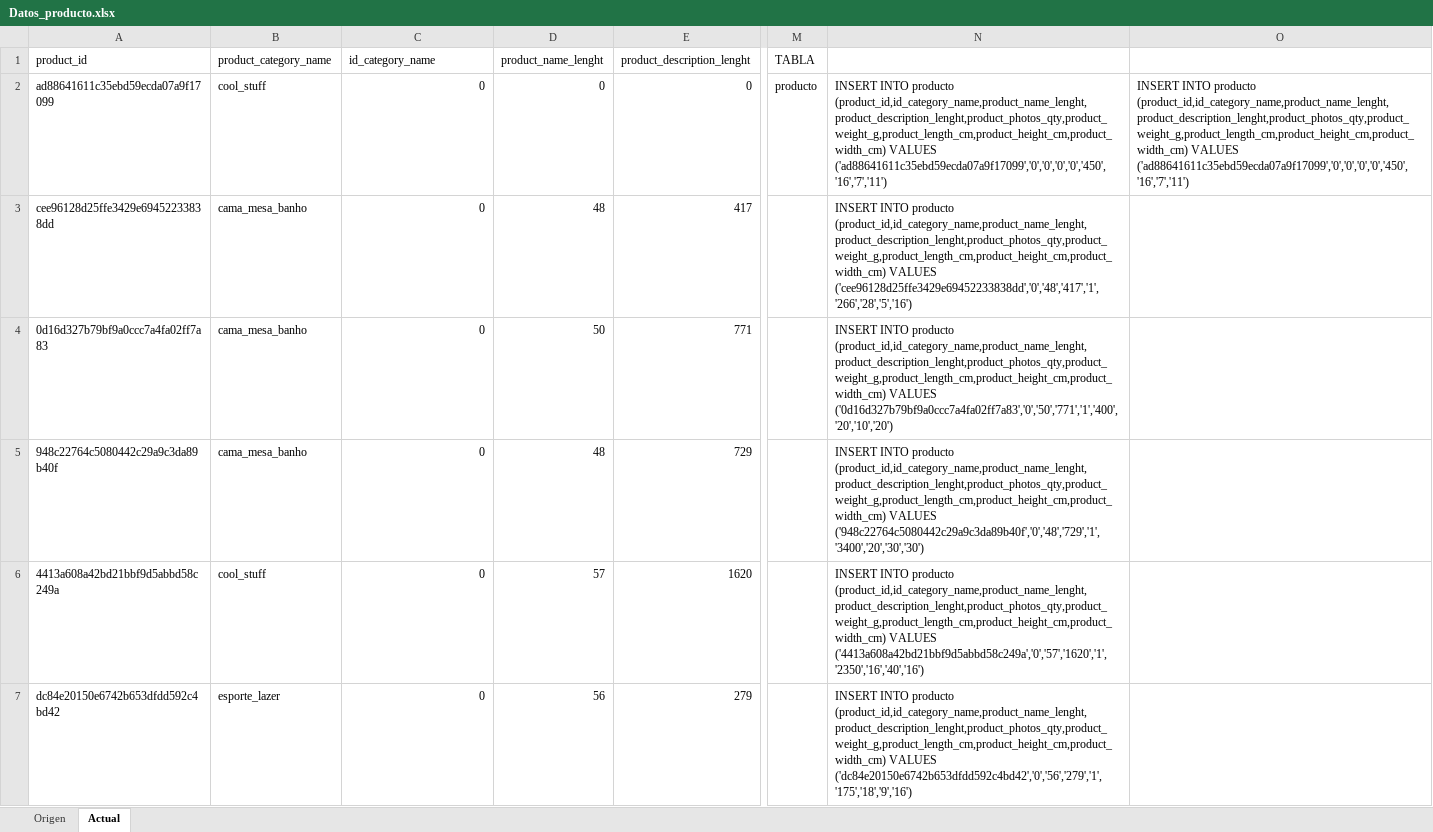
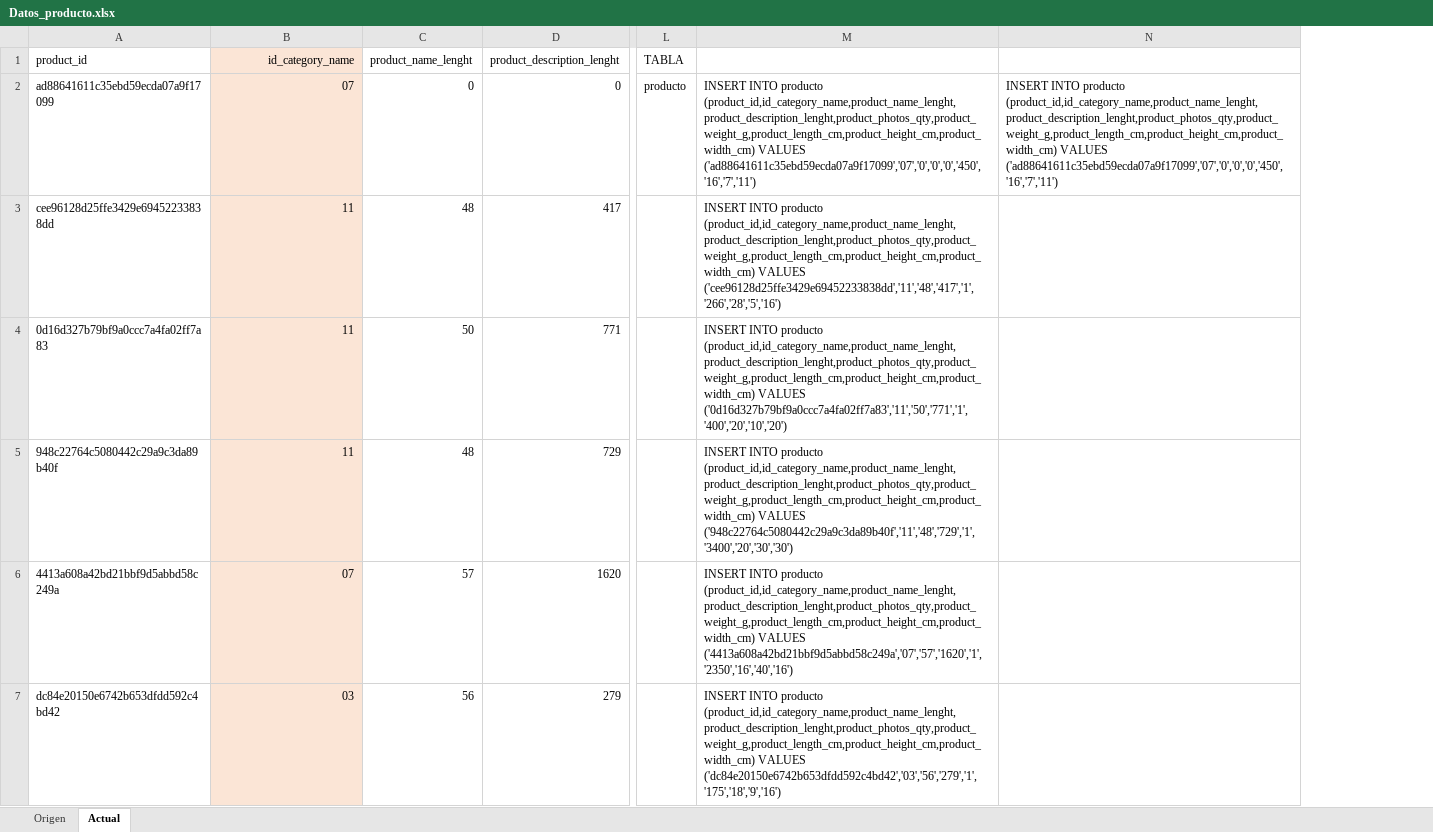
Before and after one commit to wespitia9/AGD_ArquitecturaInformacion, an Excel workbook: archive/Datos_producto.xlsx, sheet Actual, drawn as a sheet; only a part is shown, gaps mark what is left out; values as stored, in another font and other column widths than the file's, no borders; removed rows and columns are numbered as before the commit, all else as after; the diff covers the shown part only; the diff names each change by its address in the sheet, - before the commit and + after, or states it on an @@ line.

```diff
--- a/archive/Datos_producto.xlsx (sheet Actual)
+++ b/archive/Datos_producto.xlsx (sheet Actual)
-column B (product_category_name), rows 2-7: cool_stuff | cama_mesa_banho | cama_mesa_banho | cama_mesa_banho | cool_stuff | esporte_lazer
-column N, rows 2-7: INSERT INTO producto (product_id,id_category_name,product_name_lenght,product_description_lenght,product_photos_qty,product_weight_g,product_length_cm,product_height_cm,product_width_cm) VALUES ('ad88641611c35ebd59ecda07a9f17099','0','0','0','0','450','16','7','11') | INSERT INTO producto (product_id,id_category_name,product_name_lenght,product_description_lenght,product_photos_qty,product_weight_g,product_length_cm,product_height_cm,product_width_cm) VALUES ('cee96128d25ffe3429e69452233838dd','0','48','417','1','266','28','5','16') | INSERT INTO producto (product_id,id_category_name,product_name_lenght,product_description_lenght,product_photos_qty,product_weight_g,product_length_cm,product_height_cm,product_width_cm) VALUES ('0d16d327b79bf9a0ccc7a4fa02ff7a83','0','50','771','1','400','20','10','20') | INSERT INTO producto (product_id,id_category_name,product_name_lenght,product_description_lenght,product_photos_qty,product_weight_g,product_length_cm,product_height_cm,product_width_cm) VALUES ('948c22764c5080442c29a9c3da89b40f','0','48','729','1','3400','20','30','30') | INSERT INTO producto (product_id,id_category_name,product_name_lenght,product_description_lenght,product_photos_qty,product_weight_g,product_length_cm,product_height_cm,product_width_cm) VALUES ('4413a608a42bd21bbf9d5abbd58c249a','0','57','1620','1','2350','16','40','16') | INSERT INTO producto (product_id,id_category_name,product_name_lenght,product_description_lenght,product_photos_qty,product_weight_g,product_length_cm,product_height_cm,product_width_cm) VALUES ('dc84e20150e6742b653dfdd592c4bd42','0','56','279','1','175','18','9','16')
-column O, row 2: INSERT INTO producto (product_id,id_category_name,product_name_lenght,product_description_lenght,product_photos_qty,product_weight_g,product_length_cm,product_height_cm,product_width_cm) VALUES ('ad88641611c35ebd59ecda07a9f17099','0','0','0','0','450','16','7','11')
+column M, rows 2-7: INSERT INTO producto (product_id,id_category_name,product_name_lenght,product_description_lenght,product_photos_qty,product_weight_g,product_length_cm,product_height_cm,product_width_cm) VALUES ('ad88641611c35ebd59ecda07a9f17099','07','0','0','0','450','16','7','11') | INSERT INTO producto (product_id,id_category_name,product_name_lenght,product_description_lenght,product_photos_qty,product_weight_g,product_length_cm,product_height_cm,product_width_cm) VALUES ('cee96128d25ffe3429e69452233838dd','11','48','417','1','266','28','5','16') | INSERT INTO producto (product_id,id_category_name,product_name_lenght,product_description_lenght,product_photos_qty,product_weight_g,product_length_cm,product_height_cm,product_width_cm) VALUES ('0d16d327b79bf9a0ccc7a4fa02ff7a83','11','50','771','1','400','20','10','20') | INSERT INTO producto (product_id,id_category_name,product_name_lenght,product_description_lenght,product_photos_qty,product_weight_g,product_length_cm,product_height_cm,product_width_cm) VALUES ('948c22764c5080442c29a9c3da89b40f','11','48','729','1','3400','20','30','30') | INSERT INTO producto (product_id,id_category_name,product_name_lenght,product_description_lenght,product_photos_qty,product_weight_g,product_length_cm,product_height_cm,product_width_cm) VALUES ('4413a608a42bd21bbf9d5abbd58c249a','07','57','1620','1','2350','16','40','16') | INSERT INTO producto (product_id,id_category_name,product_name_lenght,product_description_lenght,product_photos_qty,product_weight_g,product_length_cm,product_height_cm,product_width_cm) VALUES ('dc84e20150e6742b653dfdd592c4bd42','03','56','279','1','175','18','9','16')
+column N, row 2: INSERT INTO producto (product_id,id_category_name,product_name_lenght,product_description_lenght,product_photos_qty,product_weight_g,product_length_cm,product_height_cm,product_width_cm) VALUES ('ad88641611c35ebd59ecda07a9f17099','07','0','0','0','450','16','7','11')
-B1:B7 fill: none
+B1:B7 fill: #FBE5D6
-B1 alignment: left
+B1 alignment: right
-B2 (id_category_name): 0
+B2 (id_category_name): 07
-B3:B5 (id_category_name): 0
+B3:B5 (id_category_name): 11
-B6 (id_category_name): 0
+B6 (id_category_name): 07
-B7 (id_category_name): 0
+B7 (id_category_name): 03
```
Also changed, not shown: 40 edited cells and cell formats elsewhere in this sheet, archive/Datos_orden.xlsx, archive/Datos_vendedores.xlsx, 3 other files.
